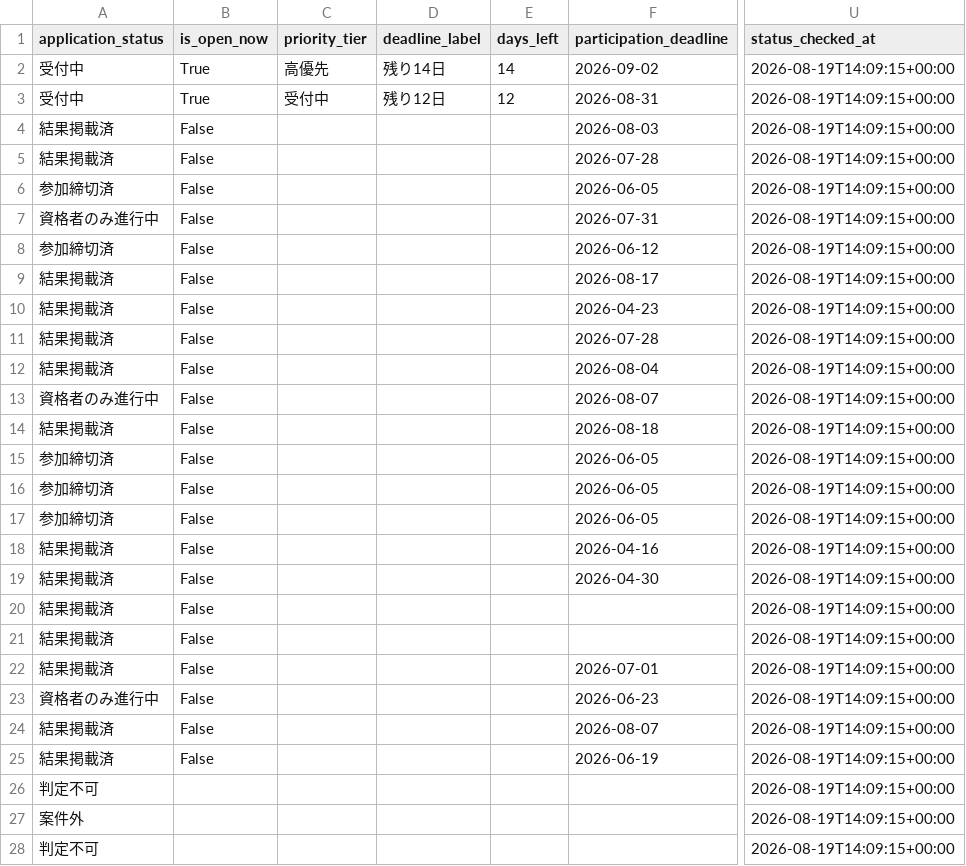
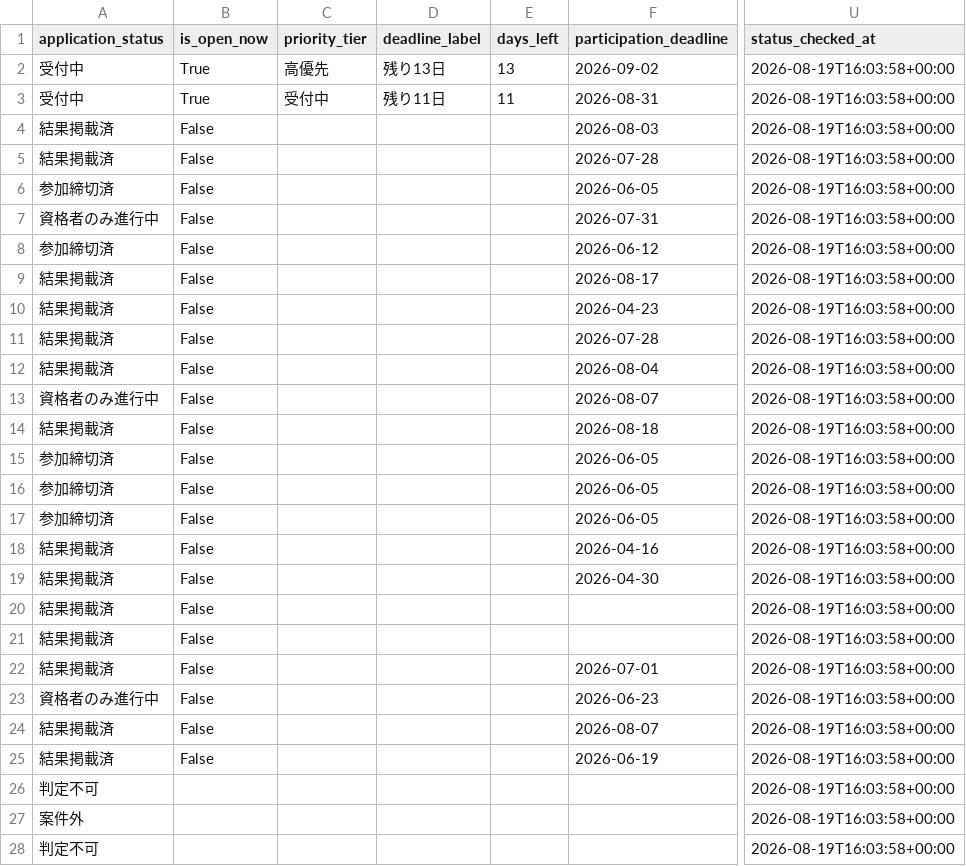
Before and after one commit to yokohama-change/yokohama-change, a CSV file: docs/data/leads.csv, drawn as a sheet; only a part is shown, gaps mark what is left out; the diff covers the shown part only; the diff names each change by its address in the sheet, - before the commit and + after, or states it on an @@ line.

```diff
--- a/docs/data/leads.csv
+++ b/docs/data/leads.csv
-D2 (deadline_label): 残り14日
+D2 (deadline_label): 残り13日
-E2 (days_left): 14
+E2 (days_left): 13
-U2:U28 (status_checked_at): 2026-08-19T14:09:15+00:00
+U2:U28 (status_checked_at): 2026-08-19T16:03:58+00:00
-D3 (deadline_label): 残り12日
+D3 (deadline_label): 残り11日
-E3 (days_left): 12
+E3 (days_left): 11
```
Also changed, not shown: 12 edited cells elsewhere in this file, docs/data/open_now.csv, 9 other files.
